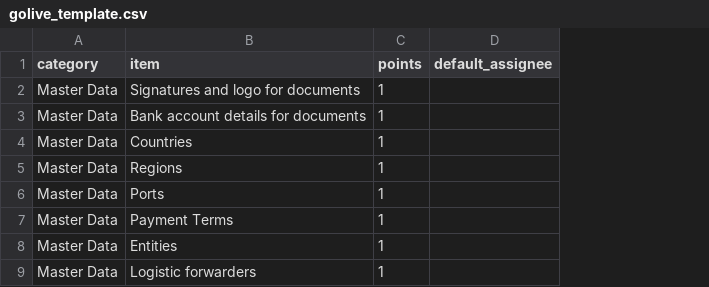
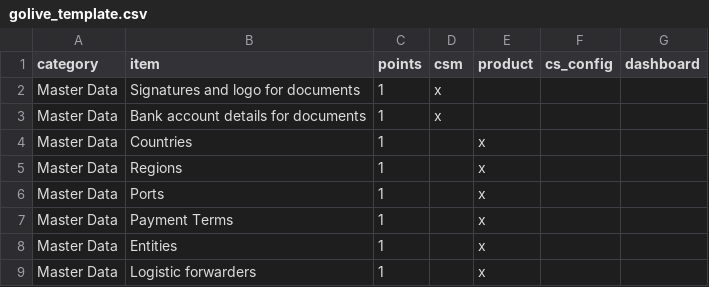
Before and after one commit to jeanphilippeb/jules-golive-tracker, a CSV file: golive_template.csv, drawn as a sheet; only a part is shown; removed rows and columns are numbered as before the commit, all else as after; the diff names each change by its address in the sheet, - before the commit and + after, or states it on an @@ line.

```diff
--- a/golive_template.csv
+++ b/golive_template.csv
-column D (default_assignee), empty
+column D (csm), rows 2-3: x | x
+column E (product), rows 4-9: all x
+column F (cs_config), empty
+column G (dashboard), empty
```
Also changed, not shown: 3 other files.
